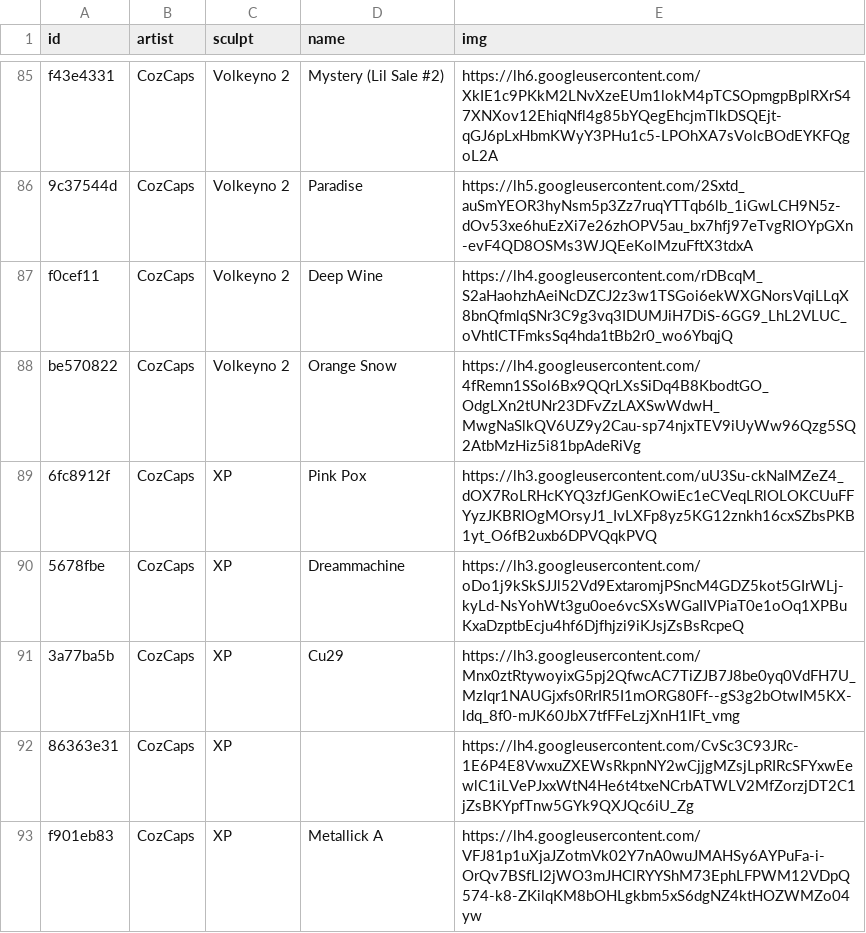
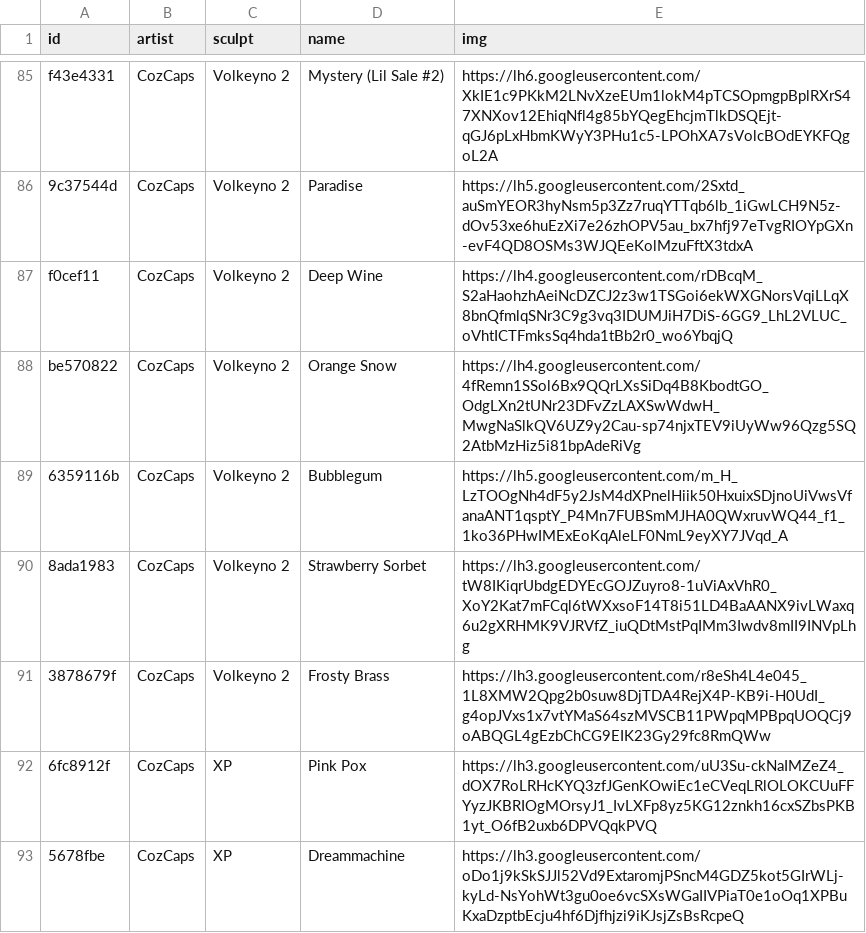
Before and after one commit to keycap-archivist/database, a CSV file: db/cozcaps.csv, drawn as a sheet; only a part is shown, gaps mark what is left out; the shorter side is filled out with more unchanged rows; the diff covers the shown part only.

```diff
--- a/db/cozcaps.csv
+++ b/db/cozcaps.csv
@@ -88,2 +88,5 @@ f0cef11,CozCaps,Volkeyno 2,Deep Wine,https://lh4.googleusercontent.com/rDBcqM_S2
 be570822,CozCaps,Volkeyno 2,Orange Snow,https://lh4.googleusercontent.com/4fRemn1SSol6Bx9QQrLXsSiDq4B8KbodtGO_OdgLXn2tUNr23DFvZzLAXSwWdwH_MwgNaSlkQV6UZ9y2Cau-sp74njxTEV9iUyWw96Qzg5SQ2AtbMzHiz5i81bpAdeRiVg
+6359116b,CozCaps,Volkeyno 2,Bubblegum,https://lh5.googleusercontent.com/m_H_LzTOOgNh4dF5y2JsM4dXPnelHiik50HxuixSDjnoUiVwsVfanaANT1qsptY_P4Mn7FUBSmMJHA0QWxruvWQ44_f1_1ko36PHwIMExEoKqAleLF0NmL9eyXY7JVqd_A
+8ada1983,CozCaps,Volkeyno 2,Strawberry Sorbet,https://lh3.googleusercontent.com/tW8IKiqrUbdgEDYEcGOJZuyro8-1uViAxVhR0_XoY2Kat7mFCql6tWXxsoF14T8i51LD4BaAANX9ivLWaxq6u2gXRHMK9VJRVfZ_iuQDtMstPqIMm3Iwdv8mII9INVpLhg
+3878679f,CozCaps,Volkeyno 2,Frosty Brass,https://lh3.googleusercontent.com/r8eSh4L4e045_1L8XMW2Qpg2b0suw8DjTDA4RejX4P-KB9i-H0UdI_g4opJVxs1x7vtYMaS64szMVSCB11PWpqMPBpqUOQCj9oABQGL4gEzbChCG9EIK23Gy29fc8RmQWw
 6fc8912f,CozCaps,XP,Pink Pox,https://lh3.googleusercontent.com/uU3Su-ckNaIMZeZ4_dOX7RoLRHcKYQ3zfJGenKOwiEc1eCVeqLRlOLOKCUuFFYyzJKBRIOgMOrsyJ1_IvLXFp8yz5KG12znkh16cxSZbsPKB1yt_O6fB2uxb6DPVQqkPVQ
```
Also changed, not shown: 23 added rows elsewhere in this file, 4 other files.
